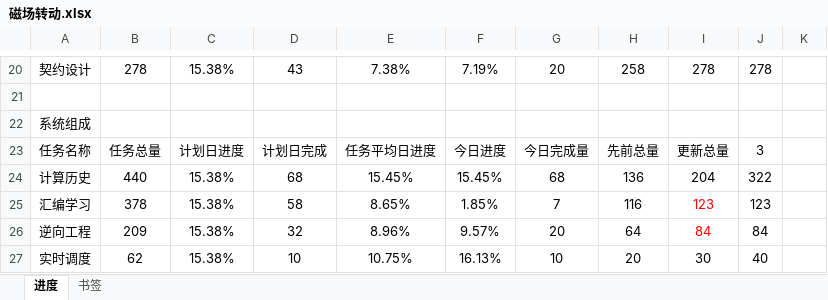
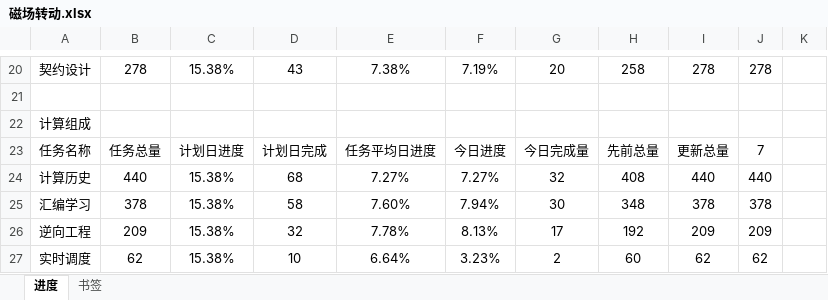
Before and after one commit to AlucardNosferatu/NPEE, an Excel workbook: FZU/PlanB/磁场转动.xlsx, sheet 进度, drawn as a sheet; only a part is shown, gaps mark what is left out; values as stored, in another font and other column widths than the file's, no borders; the diff covers the shown part only; the diff names each change by its address in the sheet, - before the commit and + after, or states it on an @@ line.

```diff
--- a/FZU/PlanB/磁场转动.xlsx (sheet 进度)
+++ b/FZU/PlanB/磁场转动.xlsx (sheet 进度)
-A22: 系统组成
+A22: 计算组成
-J23: 3
+J23: 7
-E24: 15.45%
+E24: 7.27%
-F24: 15.45%
+F24: 7.27%
-G24: 68
+G24: 32
-H24: 136
+H24: 408
-I24: 204
+I24: 440
-J24: 322
+J24: 440
-E25: 8.65%
+E25: 7.60%
-F25: 1.85%
+F25: 7.94%
-G25: 7
+G25: 30
-H25: 116
+H25: 348
-I25: 123
+I25: 378
-I25:I26 text colour: #FF0000
+I25:I26 text colour: black
-J25: 123
+J25: 378
-E26: 8.96%
+E26: 7.78%
-F26: 9.57%
+F26: 8.13%
-G26: 20
+G26: 17
-H26: 64
+H26: 192
-I26: 84
+I26: 209
-J26: 84
+J26: 209
-E27: 10.75%
+E27: 6.64%
-F27: 16.13%
+F27: 3.23%
-G27: 10
+G27: 2
-H27: 20
+H27: 60
-I27: 30
+I27: 62
-J27: 40
+J27: 62
```
Also changed, not shown: 11 added rows, 49 edited cells and cell formats elsewhere in this sheet, sheet 书签, formulas that keep their value, 25 other files.
